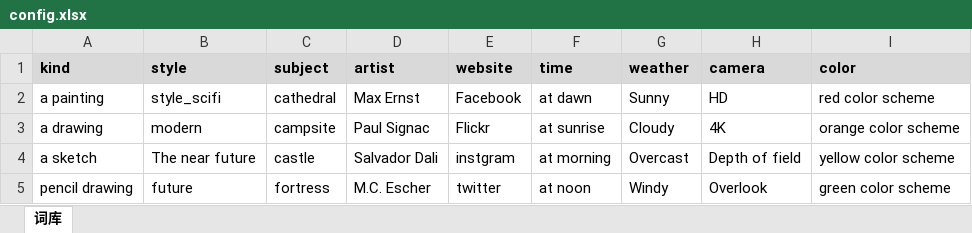
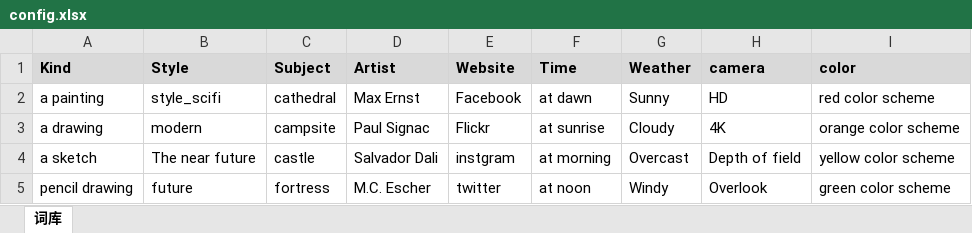
Before and after one commit to gamepal/DD, an Excel workbook: config.xlsx, sheet 词库, drawn as a sheet; only a part is shown; values as stored, in another font and other column widths than the file's, no borders; the diff names each change by its address in the sheet, - before the commit and + after, or states it on an @@ line.

```diff
--- a/config.xlsx (sheet 词库)
+++ b/config.xlsx (sheet 词库)
-A1: kind
+A1: Kind
-B1: style
+B1: Style
-C1: subject
+C1: Subject
-D1: artist
+D1: Artist
-E1: website
+E1: Website
-F1: time
+F1: Time
-G1: weather
+G1: Weather
```
Also changed, not shown: 5 other files.
